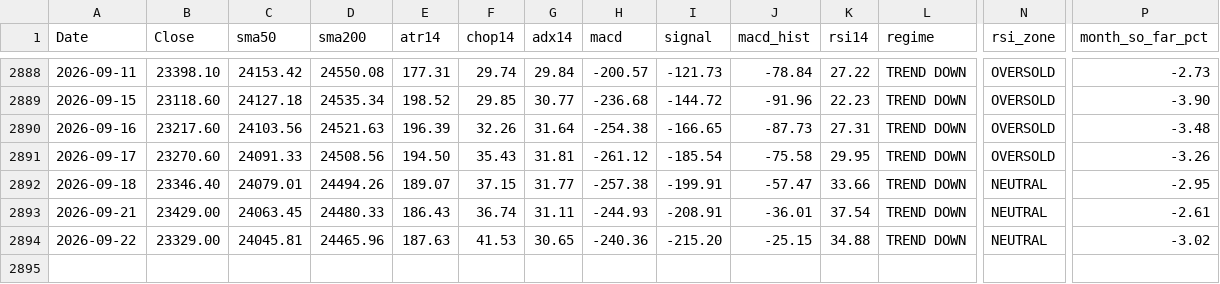
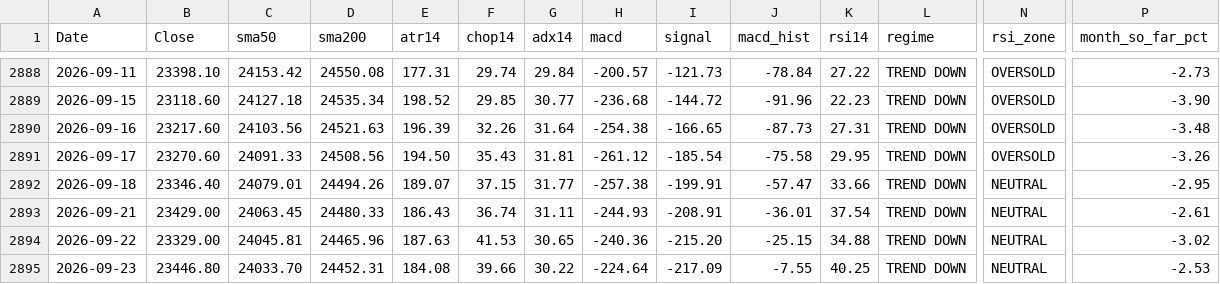
Before and after one commit to Sunil-ghodela/marketmantri_dashboard, a CSV file: state/nifty_daily_state.csv, drawn as a sheet; only a part is shown, gaps mark what is left out; rows hold the shown columns only; the diff names each change by its address in the sheet, - before the commit and + after, or states it on an @@ line.

Commit message:
state: daily NIFTY update 2026-09-23

```diff
--- a/state/nifty_daily_state.csv
+++ b/state/nifty_daily_state.csv
+row 2895: 2026-09-23 | 23446.80 | 24033.70 | 24452.31 | 184.08 | 39.66 | 30.22 | -224.64 | -217.09 | -7.55 | 40.25 | TREND DOWN | NEUTRAL | -2.53
```
Also changed, not shown: state/nifty_monthly.csv, state/nifty_prices.csv, 5 other files.
